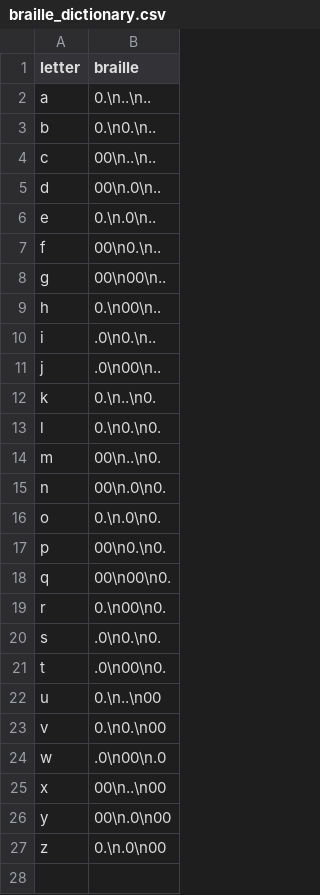
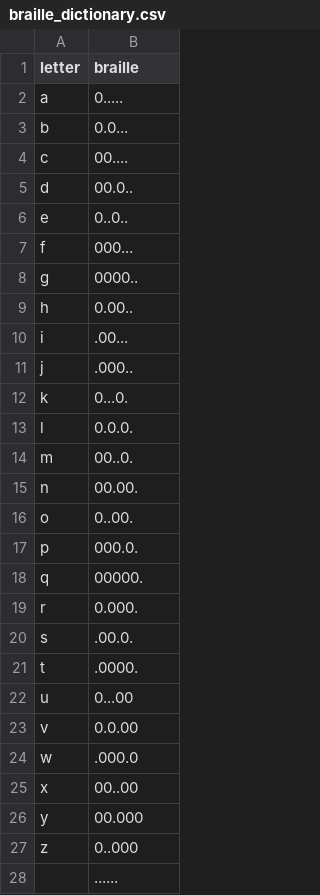
Before and after one commit to hashmaster3k/night_writer, a CSV file: data/braille_dictionary.csv, drawn as a sheet.

Commit message:
Adds space character to dictionary

```diff
--- a/data/braille_dictionary.csv
+++ b/data/braille_dictionary.csv
@@ -1,27 +1,28 @@
 letter,braille
-a,0.\n..\n..
-b,0.\n0.\n..
-c,00\n..\n..
-d,00\n.0\n..
-e,0.\n.0\n..
-f,00\n0.\n..
-g,00\n00\n..
-h,0.\n00\n..
-i,.0\n0.\n..
-j,.0\n00\n..
-k,0.\n..\n0.
-l,0.\n0.\n0.
-m,00\n..\n0.
-n,00\n.0\n0.
-o,0.\n.0\n0.
-p,00\n0.\n0.
-q,00\n00\n0.
-r,0.\n00\n0.
-s,.0\n0.\n0.
-t,.0\n00\n0.
-u,0.\n..\n00
-v,0.\n0.\n00
-w,.0\n00\n.0
-x,00\n..\n00
-y,00\n.0\n00
-z,0.\n.0\n00
+a,0.....
+b,0.0...
+c,00....
+d,00.0..
+e,0..0..
+f,000...
+g,0000..
+h,0.00..
+i,.00...
+j,.000..
+k,0...0.
+l,0.0.0.
+m,00..0.
+n,00.00.
+o,0..00.
+p,000.0.
+q,00000.
+r,0.000.
+s,.00.0.
+t,.0000.
+u,0...00
+v,0.0.00
+w,.000.0
+x,00..00
+y,00.000
+z,0..000
+ ,......
```
Also changed, not shown: 1 other file.
